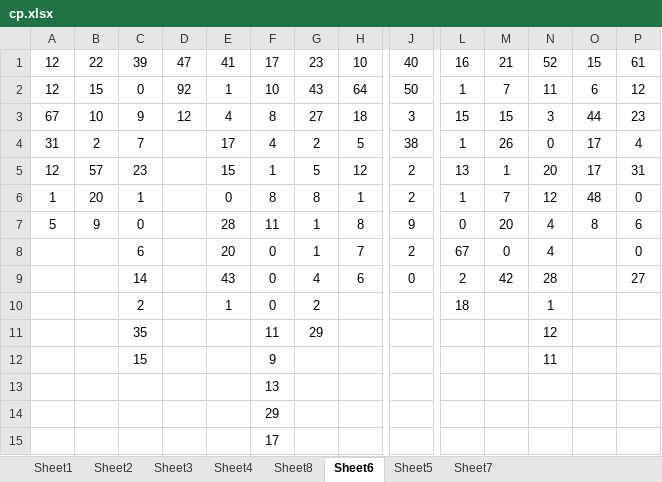
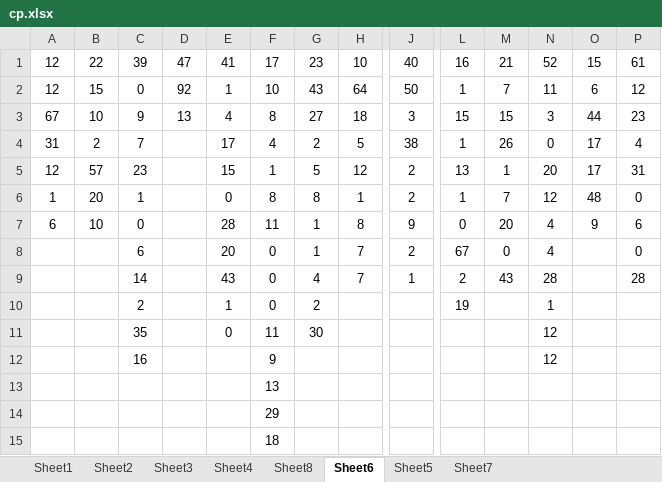
Before and after one commit to gushenwei/julienedies.github.com, an Excel workbook: _back/cp/cp.xlsx, sheet Sheet6, drawn as a sheet; only a part is shown, gaps mark what is left out; values as stored, in another font and other column widths than the file's, no borders; removed rows and columns are numbered as before the commit, all else as after; rows hold the shown columns only; the diff names each change by its address in the sheet, - before the commit and + after, or states it on an @@ line.

```diff
--- a/_back/cp/cp.xlsx (sheet Sheet6)
+++ b/_back/cp/cp.xlsx (sheet Sheet6)
-D3: 12
+D3: 13
-A7: 5
+A7: 6
-B7: 9
+B7: 10
-O7: 8
+O7: 9
-H9: 6
+H9: 7
-J9: 0
+J9: 1
-M9: 42
+M9: 43
-P9: 27
+P9: 28
-L10: 18
+L10: 19
-E11: (empty)
+E11: 0
-G11: 29
+G11: 30
-C12: 15
+C12: 16
-N12: 11
+N12: 12
-row 13:  |  |  |  |  | 13
+row 13:  |  |  |  |  | 13
-F15: 17
+F15: 18
```
Also changed, not shown: sheet Sheet2, sheet Sheet1, sheet Sheet4, sheet Sheet8, sheet Sheet3, sheet Sheet5, 1 other file.
